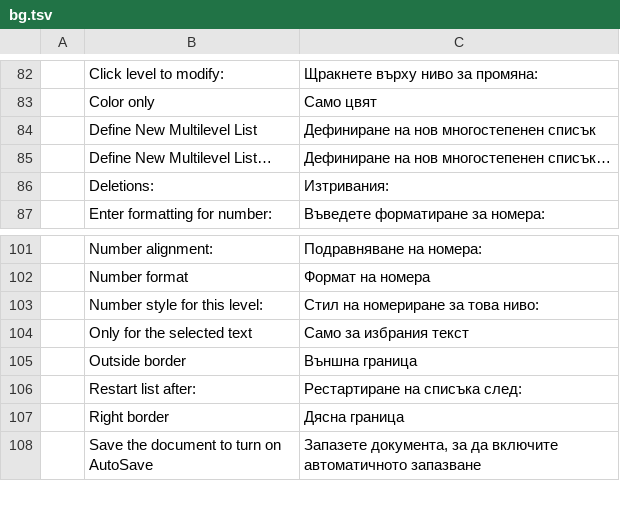
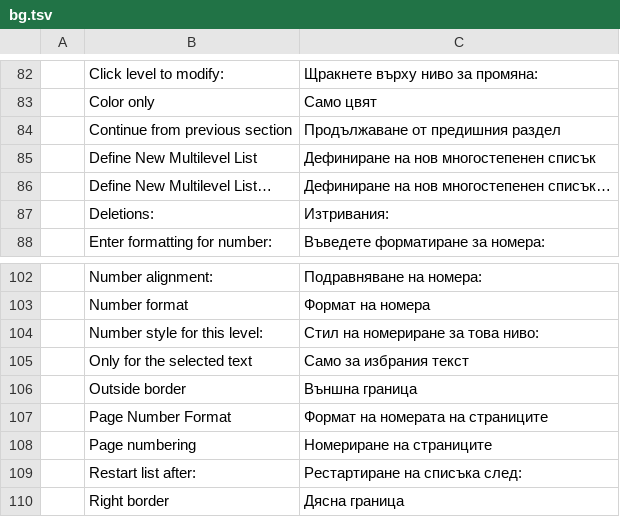
Before and after one commit to 0x-fork/wordcraft, a TSV file: crates/ui-egui/src/i18n/bg.tsv, drawn as a sheet; only a part is shown, gaps mark what is left out; the shorter side is filled out with more unchanged rows; the diff names each change by its address in the sheet, - before the commit and + after, or states it on an @@ line.

Commit message:
Layout: Format Page Numbers dialog (#1113)
Insert › Header & Footer › Page Number ▸ Format Page Numbers… ran a
plain `layout.pageNumberFormat` call that changed nothing and cleared
the section's Start at. The item now opens Word's dialog: the number
format (1, 2, 3 / I, II, III / i, ii, iii / A, B, C / a, b, c) and
Page numbering — Continue from previous section or Start at: n.

`layout.pageNumberFormat` keeps the section's start when `start` is
left out and numbers on from the section before for `"start": null`;
the dialog reads the section at the caret and writes through the same
command, so scripts and MCP get the same result without it. The
dialog's strings are in every interface catalogue and it joins the
untranslated-text audit. ROADMAP, docs/ui-parity.md and docs/gaps.md
get their rows.

Tests: engine (format and start, keep and continue); ui-egui (the
dialog reads the section, OK sets the format and start, continue
clears it, and a plain command call keeps the start); the i18n audit
draws the dialog's text.

```diff
--- a/crates/ui-egui/src/i18n/bg.tsv
+++ b/crates/ui-egui/src/i18n/bg.tsv
+row 84:  | Continue from previous section | Продължаване от предишния раздел
+row 107:  | Page Number Format | Формат на номерата на страниците
+row 108:  | Page numbering | Номериране на страниците
```
Also changed, not shown: crates/ui-egui/src/i18n/es.tsv, crates/ui-egui/src/i18n/fr.tsv, 27 other files.
